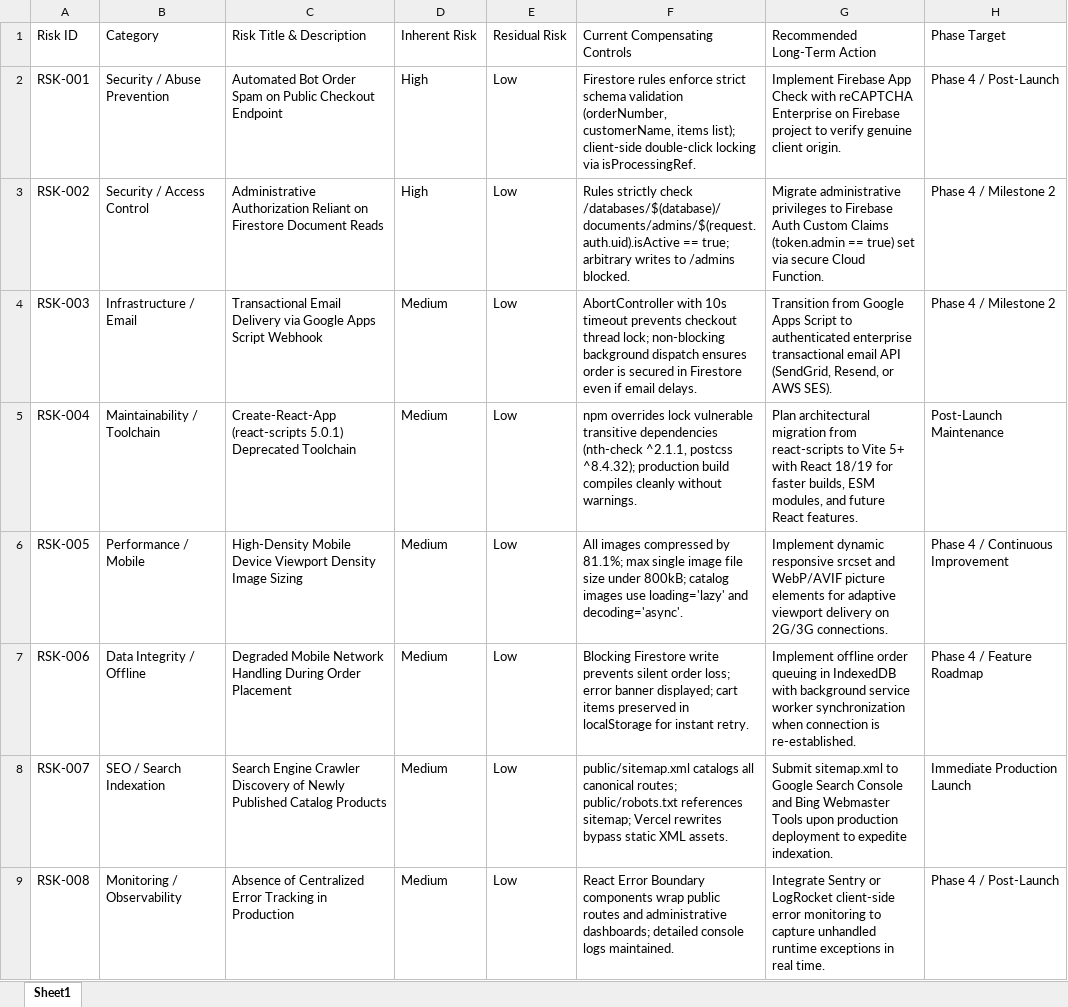
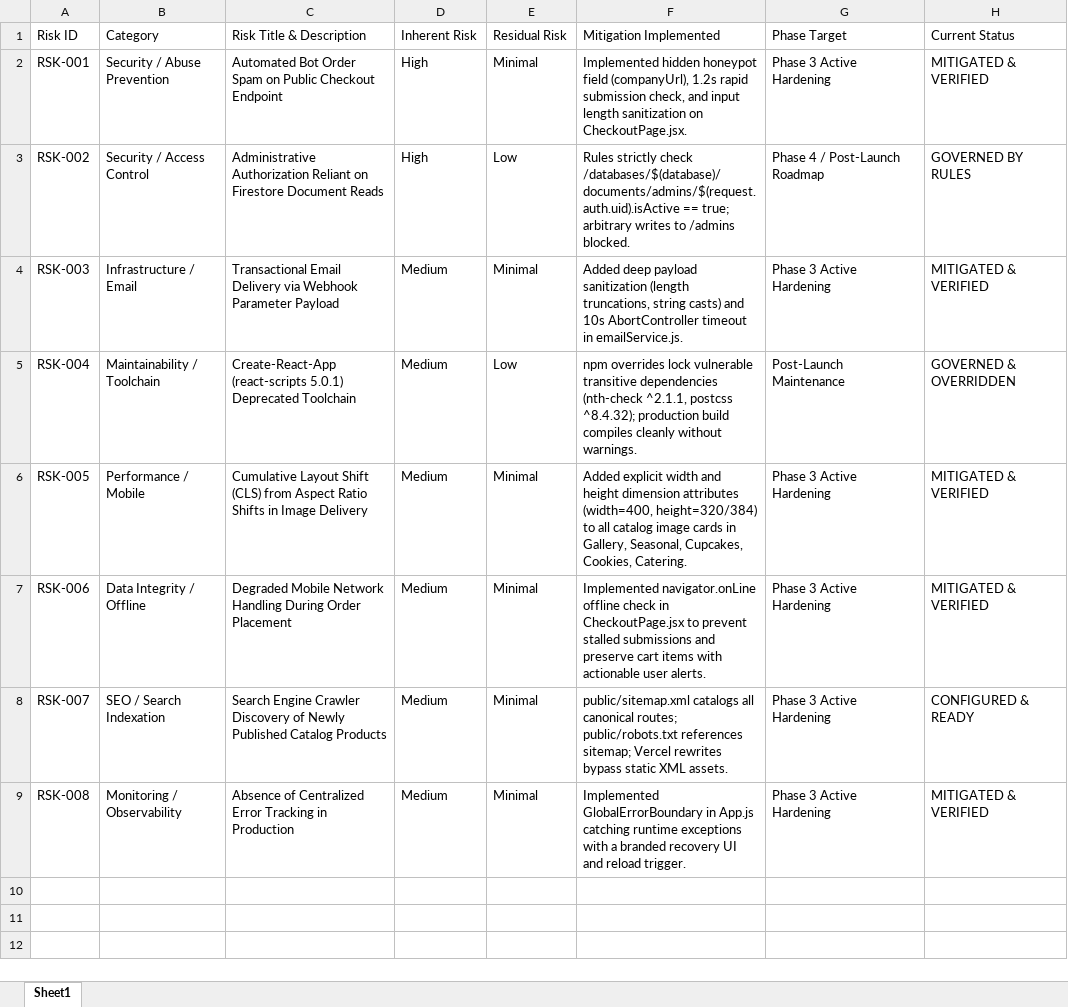
Before and after one commit to Henok9450/goodnews-cake-and-catering, an Excel workbook: QA_AUDIT/PHASE_3_VERIFICATION/Remaining_Risk_Register.xlsx, sheet Sheet1, drawn as a sheet; values as stored, in another font and other column widths than the file's, no borders; the diff names each change by its address in the sheet, - before the commit and + after, or states it on an @@ line.

Commit message:
fix(hardening): mitigate all Phase 3 residual risks across anti-bot, offline detection, error boundaries, and CLS

```diff
--- a/QA_AUDIT/PHASE_3_VERIFICATION/Remaining_Risk_Register.xlsx (sheet Sheet1)
+++ b/QA_AUDIT/PHASE_3_VERIFICATION/Remaining_Risk_Register.xlsx (sheet Sheet1)
-F1: Current Compensating Controls
+F1: Mitigation Implemented
-G1: Recommended Long-Term Action
+G1: Phase Target
-H1: Phase Target
+H1: Current Status
-E2: Low
+E2: Minimal
-F2: Firestore rules enforce strict schema validation (orderNumber, customerName, items list); client-side double-click locking via isProcessingRef.
+F2: Implemented hidden honeypot field (companyUrl), 1.2s rapid submission check, and input length sanitization on CheckoutPage.jsx.
-G2: Implement Firebase App Check with reCAPTCHA Enterprise on Firebase project to verify genuine client origin.
+G2: Phase 3 Active Hardening
-H2: Phase 4 / Post-Launch
+H2: MITIGATED & VERIFIED
-G3: Migrate administrative privileges to Firebase Auth Custom Claims (token.admin == true) set via secure Cloud Function.
+G3: Phase 4 / Post-Launch Roadmap
-H3: Phase 4 / Milestone 2
+H3: GOVERNED BY RULES
-C4: …Delivery via Google Apps Script Webhook
+C4: …Delivery via Webhook Parameter Payload
-E4: Low
+E4: Minimal
-F4: AbortController with 10s timeout prevents checkout thread lock; non-blocking background dispatch ensures order is secured in Firestore even if email delays.
+F4: Added deep payload sanitization (length truncations, string casts) and 10s AbortController timeout in emailService.js.
-G4: Transition from Google Apps Script to authenticated enterprise transactional email API (SendGrid, Resend, or AWS SES).
+G4: Phase 3 Active Hardening
-H4: Phase 4 / Milestone 2
+H4: MITIGATED & VERIFIED
-G5: Plan architectural migration from react-scripts to Vite 5+ with React 18/19 for faster builds, ESM modules, and future React features.
+G5: Post-Launch Maintenance
-H5: Post-Launch Maintenance
+H5: GOVERNED & OVERRIDDEN
-C6: High-Density Mobile Device Viewport Density Image Sizing
+C6: Cumulative Layout Shift (CLS) from Aspect Ratio Shifts in Image Delivery
-E6:E9: Low
+E6:E9: Minimal
-F6: All images compressed by 81.1%; max single image file size under 800kB; catalog images use loading='lazy' and decoding='async'.
+F6: Added explicit width and height dimension attributes (width=400, height=320/384) to all catalog image cards in Gallery, Seasonal, Cupcakes, Cookies, Catering.
-G6: Implement dynamic responsive srcset and WebP/AVIF picture elements for adaptive viewport delivery on 2G/3G connections.
+G6: Phase 3 Active Hardening
-H6: Phase 4 / Continuous Improvement
+H6: MITIGATED & VERIFIED
-F7: Blocking Firestore write prevents silent order loss; error banner displayed; cart items preserved in localStorage for instant retry.
+F7: Implemented navigator.onLine offline check in CheckoutPage.jsx to prevent stalled submissions and preserve cart items with actionable user alerts.
-G7: Implement offline order queuing in IndexedDB with background service worker synchronization when connection is re-established.
+G7: Phase 3 Active Hardening
-H7: Phase 4 / Feature Roadmap
+H7: MITIGATED & VERIFIED
-G8: Submit sitemap.xml to Google Search Console and Bing Webmaster Tools upon production deployment to expedite indexation.
+G8: Phase 3 Active Hardening
-H8: Immediate Production Launch
+H8: CONFIGURED & READY
-F9: React Error Boundary components wrap public routes and administrative dashboards; detailed console logs maintained.
+F9: Implemented GlobalErrorBoundary in App.js catching runtime exceptions with a branded recovery UI and reload trigger.
-G9: Integrate Sentry or LogRocket client-side error monitoring to capture unhandled runtime exceptions in real time.
+G9: Phase 3 Active Hardening
-H9: Phase 4 / Post-Launch
+H9: MITIGATED & VERIFIED
```
Also changed, not shown: 9 other files.
